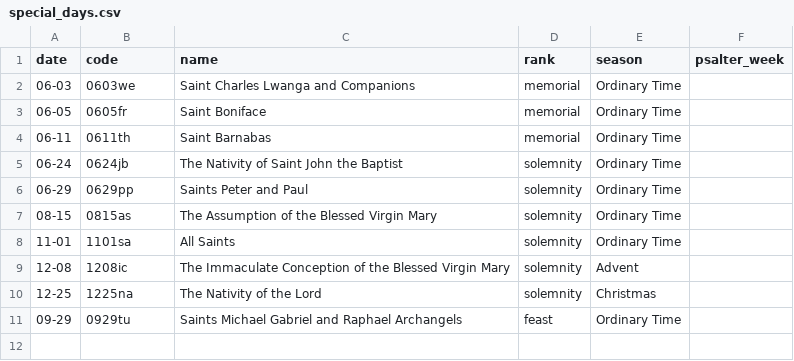
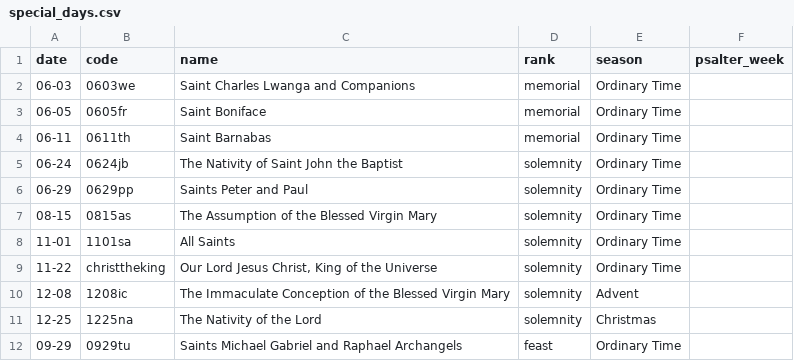
Before and after one commit to FGI2016/kelex-breviary-feed, a CSV file: pipeline/special_days.csv, drawn as a sheet; the diff names each change by its address in the sheet, - before the commit and + after, or states it on an @@ line.

Commit message:
Add Christ the King feed date mapping

```diff
--- a/pipeline/special_days.csv
+++ b/pipeline/special_days.csv
+row 9: 11-22 | christtheking | Our Lord Jesus Christ, King of the Universe | solemnity | Ordinary Time
```
